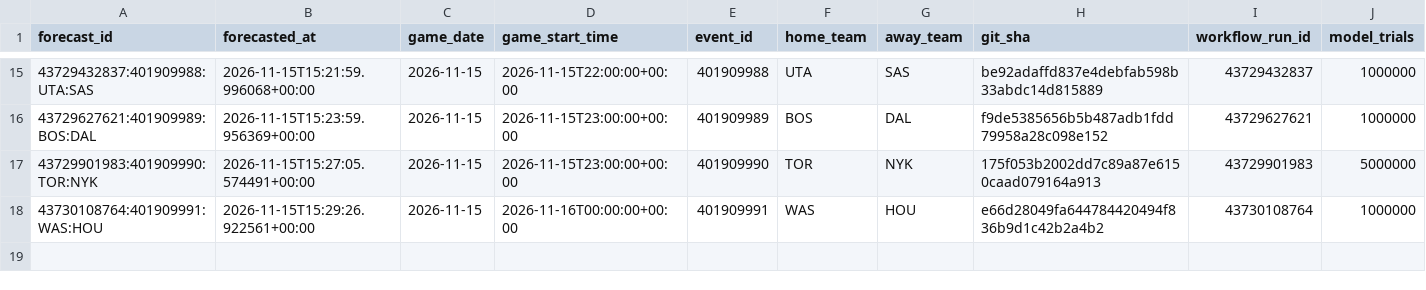
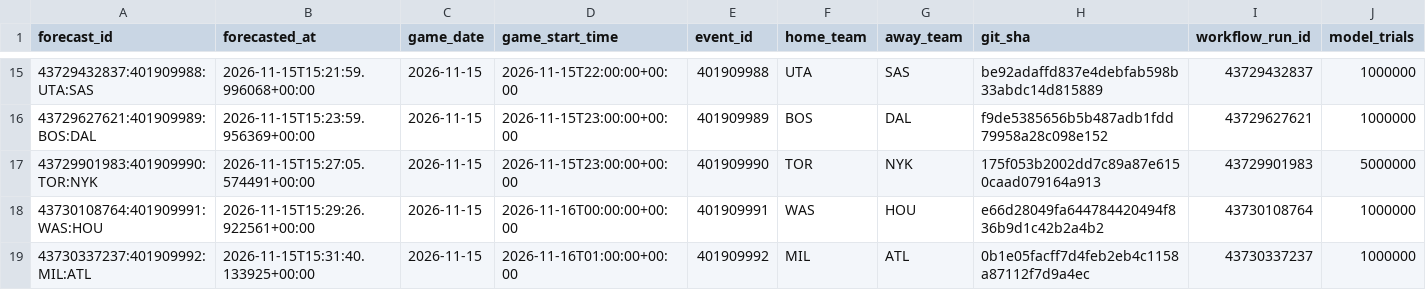
Before and after one commit to dlamb9215/Douglas-Lamb, a CSV file: nba/ledger/predictions.csv, drawn as a sheet; only a part is shown, gaps mark what is left out; rows hold the shown columns only; the diff names each change by its address in the sheet, - before the commit and + after, or states it on an @@ line.

```diff
--- a/nba/ledger/predictions.csv
+++ b/nba/ledger/predictions.csv
+row 19: 43730337237:401909992:MIL:ATL | 2026-11-15T15:31:40.133925+00:00 | 2026-11-15 | 2026-11-16T01:00:00+00:00 | 401909992 | MIL | ATL | 0b1e05facff7d4feb2eb4c1158a87112f7d9a4ec | 43730337237 | 1000000
```
